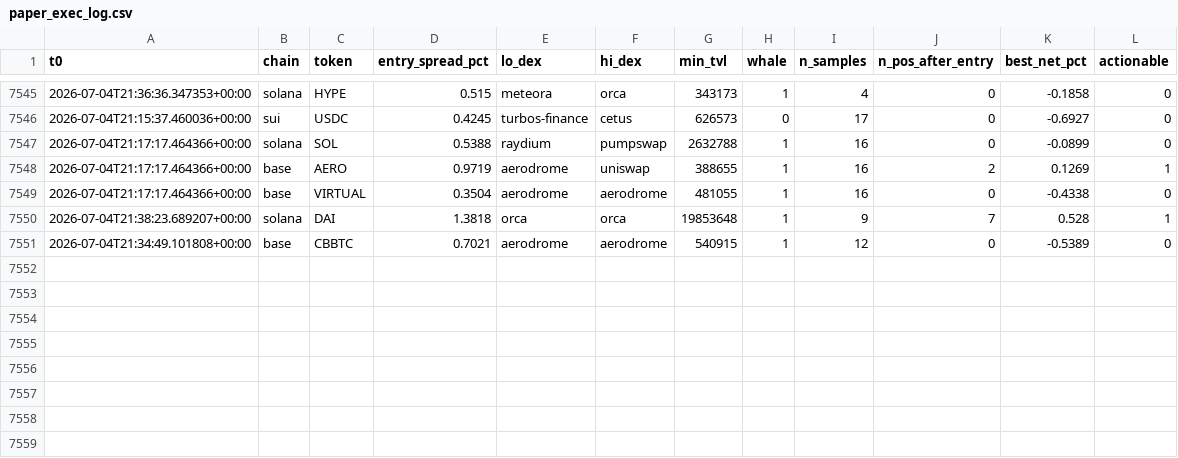
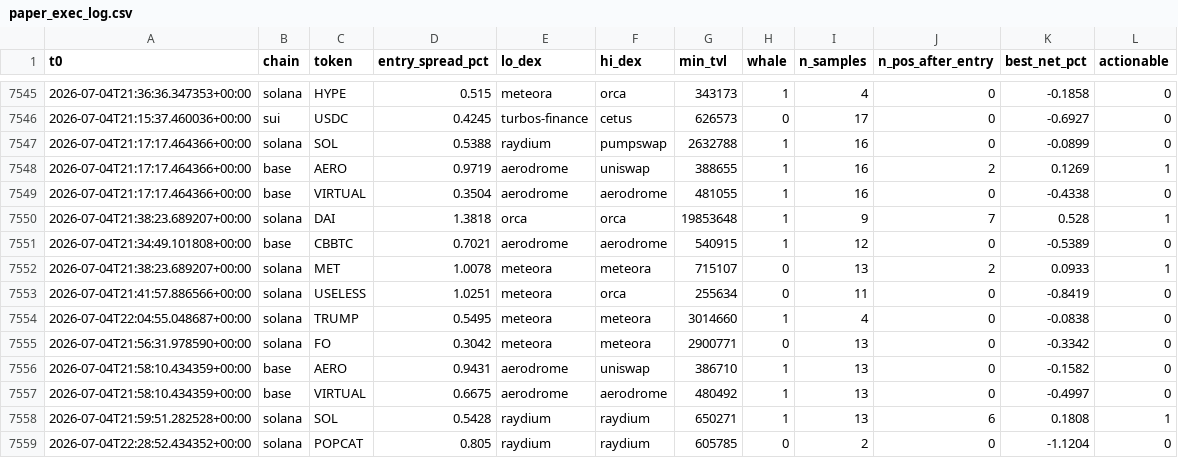
Before and after one commit to bagstreet/test, a CSV file: state/paper_exec_log.csv, drawn as a sheet; only a part is shown, gaps mark what is left out; the diff names each change by its address in the sheet, - before the commit and + after, or states it on an @@ line.

```diff
--- a/state/paper_exec_log.csv
+++ b/state/paper_exec_log.csv
+row 7552: 2026-07-04T21:38:23.689207+00:00 | solana | MET | 1.0078 | meteora | meteora | 715107 | 0 | 13 | 2 | 0.0933 | 1
+row 7553: 2026-07-04T21:41:57.886566+00:00 | solana | USELESS | 1.0251 | meteora | orca | 255634 | 0 | 11 | 0 | -0.8419 | 0
+row 7554: 2026-07-04T22:04:55.048687+00:00 | solana | TRUMP | 0.5495 | meteora | meteora | 3014660 | 1 | 4 | 0 | -0.0838 | 0
+row 7555: 2026-07-04T21:56:31.978590+00:00 | solana | FO | 0.3042 | meteora | meteora | 2900771 | 0 | 13 | 0 | -0.3342 | 0
+row 7556: 2026-07-04T21:58:10.434359+00:00 | base | AERO | 0.9431 | aerodrome | uniswap | 386710 | 1 | 13 | 0 | -0.1582 | 0
+row 7557: 2026-07-04T21:58:10.434359+00:00 | base | VIRTUAL | 0.6675 | aerodrome | aerodrome | 480492 | 1 | 13 | 0 | -0.4997 | 0
+row 7558: 2026-07-04T21:59:51.282528+00:00 | solana | SOL | 0.5428 | raydium | raydium | 650271 | 1 | 13 | 6 | 0.1808 | 1
+row 7559: 2026-07-04T22:28:52.434352+00:00 | solana | POPCAT | 0.805 | raydium | raydium | 605785 | 0 | 2 | 0 | -1.1204 | 0
```
Also changed, not shown: 4 other files.
